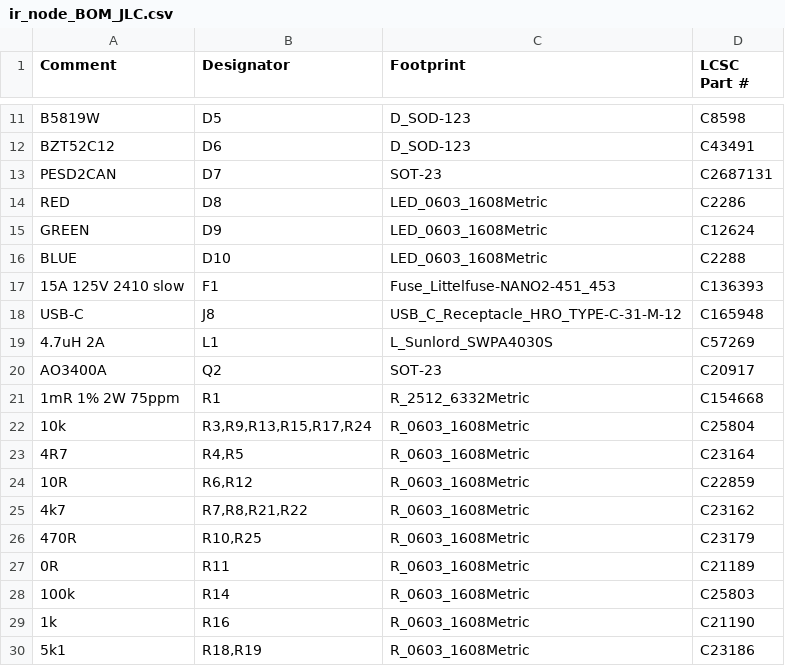
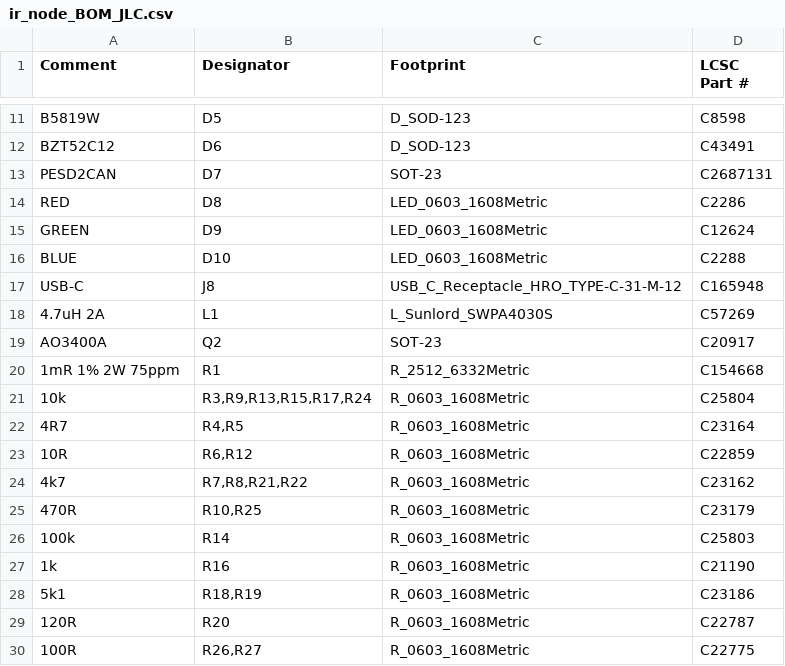
Before and after one commit to ryanabraham1/battery-monitor, a CSV file: fab/ir_node_BOM_JLC.csv, drawn as a sheet; only a part is shown, gaps mark what is left out; the shorter side is filled out with more unchanged rows; the diff names each change by its address in the sheet, - before the commit and + after, or states it on an @@ line.

```diff
--- a/fab/ir_node_BOM_JLC.csv
+++ b/fab/ir_node_BOM_JLC.csv
-row 17: 15A 125V 2410 slow | F1 | Fuse_Littelfuse-NANO2-451_453 | C136393
-row 27: 0R | R11 | R_0603_1608Metric | C21189
```
Also changed, not shown: fab/ir_node_BOM_full.csv, fab/ir_node_CPL_JLC.csv, 50 other files.
